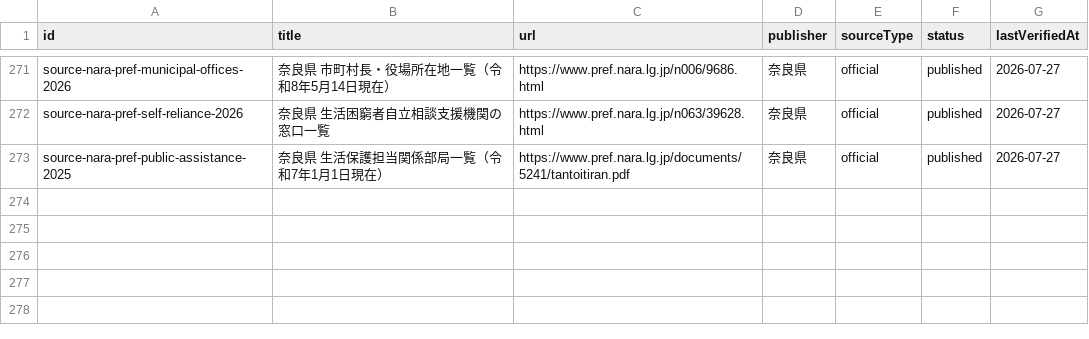
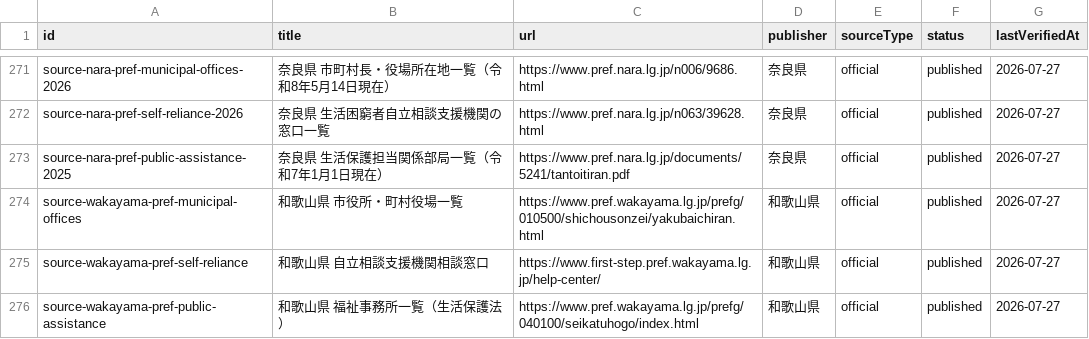
Before and after one commit to Yut8853/fukushi-portal, a CSV file: data/sources.csv, drawn as a sheet; only a part is shown, gaps mark what is left out.

```diff
--- a/data/sources.csv
+++ b/data/sources.csv
@@ -273 +273,4 @@ source-nara-pref-self-reliance-2026,奈良県 生活困窮者自立相談支援
 source-nara-pref-public-assistance-2025,奈良県 生活保護担当関係部局一覧（令和7年1月1日現在）,https://www.pref.nara.lg.jp/documents/5241/tantoitiran.pdf,奈良県,official,published,2026-07-27
+source-wakayama-pref-municipal-offices,和歌山県 市役所・町村役場一覧,https://www.pref.wakayama.lg.jp/prefg/010500/shichousonzei/yakubaichiran.html,和歌山県,official,published,2026-07-27
+source-wakayama-pref-self-reliance,和歌山県 自立相談支援機関相談窓口,https://www.first-step.pref.wakayama.lg.jp/help-center/,和歌山県,official,published,2026-07-27
+source-wakayama-pref-public-assistance,和歌山県 福祉事務所一覧（生活保護法）,https://www.pref.wakayama.lg.jp/prefg/040100/seikatuhogo/index.html,和歌山県,official,published,2026-07-27
```
Also changed, not shown: data/municipalities.csv, data/nationwide-municipalities.csv, 3 other files.
